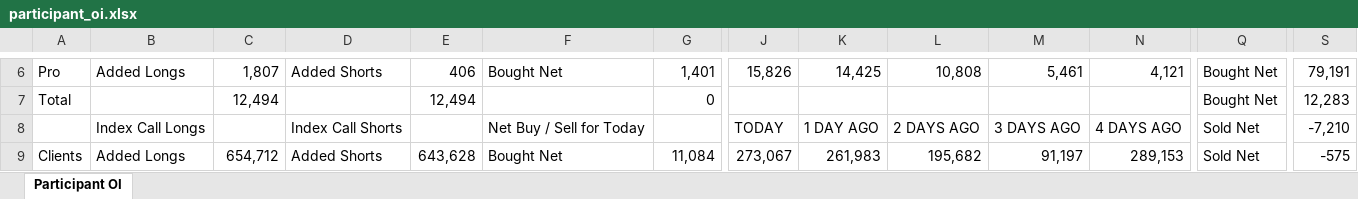
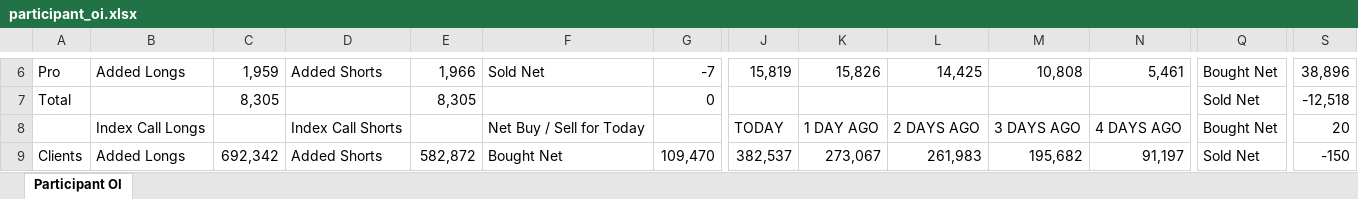
Before and after one commit to sunildeesu/sunilOI, an Excel workbook: participant_oi.xlsx, sheet Participant OI, drawn as a sheet; only a part is shown, gaps mark what is left out; values as stored, in another font and other column widths than the file's, no cell formats; the diff covers the shown part only; the diff names each change by its address in the sheet, - before the commit and + after, or states it on an @@ line.

Commit message:
Update participant OI report - 2026-09-03

```diff
--- a/participant_oi.xlsx (sheet Participant OI)
+++ b/participant_oi.xlsx (sheet Participant OI)
-C6: 1,807
+C6: 1,959
-E6: 406
+E6: 1,966
-F6: Bought Net
+F6: Sold Net
-G6: 1,401
+G6: -7
-J6: 15,826
+J6: 15,819
-K6: 14,425
+K6: 15,826
-L6: 10,808
+L6: 14,425
-M6: 5,461
+M6: 10,808
-N6: 4,121
+N6: 5,461
-S6: 79,191
+S6: 38,896
-C7: 12,494
+C7: 8,305
-E7: 12,494
+E7: 8,305
-Q7: Bought Net
+Q7: Sold Net
-S7: 12,283
+S7: -12,518
-Q8: Sold Net
+Q8: Bought Net
-S8: -7,210
+S8: 20
-C9: 654,712
+C9: 692,342
-E9: 643,628
+E9: 582,872
-G9: 11,084
+G9: 109,470
-J9: 273,067
+J9: 382,537
-K9: 261,983
+K9: 273,067
-L9: 195,682
+L9: 261,983
-M9: 91,197
+M9: 195,682
-N9: 289,153
+N9: 91,197
-S9: -575
+S9: -150
```
Also changed, not shown: 6 added rows, 6 removed rows and 265 edited cells elsewhere in this sheet, cell formats, 1 other file.
